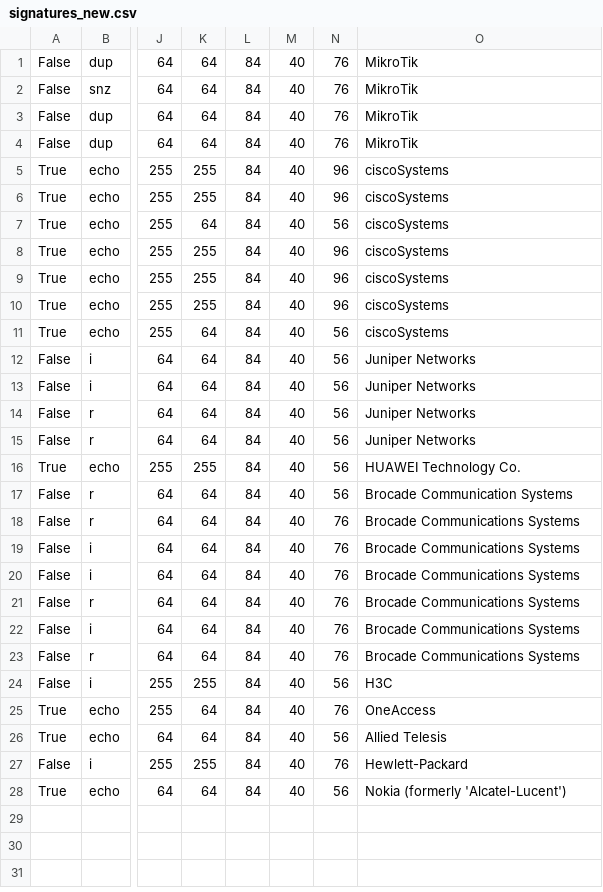
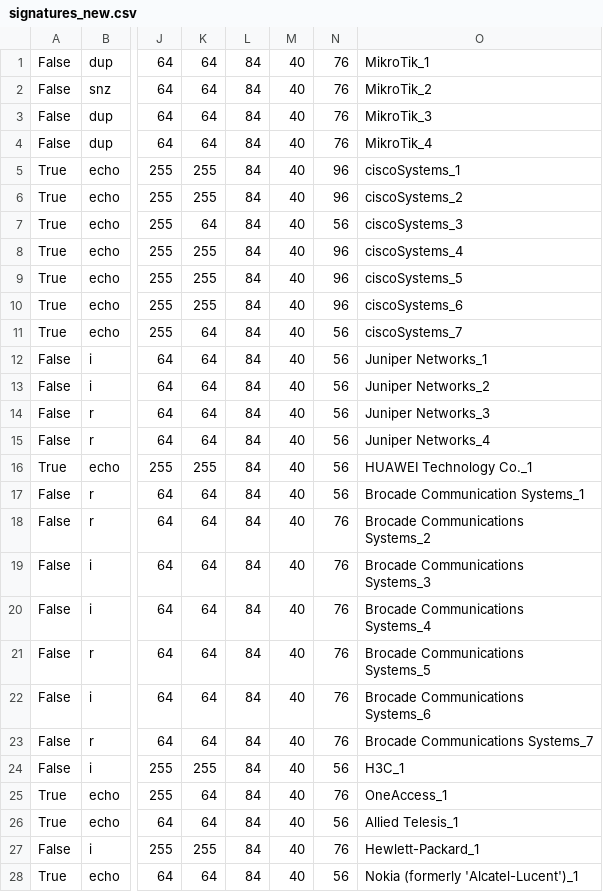
Before and after one commit to Andrew-Mereuta/Router-Vulnerabilities-Identification, a CSV file: active_probing/signatures/signatures_new.csv, drawn as a sheet; only a part is shown, gaps mark what is left out; the diff names each change by its address in the sheet, - before the commit and + after, or states it on an @@ line.

```diff
--- a/active_probing/signatures/signatures_new.csv
+++ b/active_probing/signatures/signatures_new.csv
-O1: MikroTik
+O1: MikroTik_1
-O2: MikroTik
+O2: MikroTik_2
-O3: MikroTik
+O3: MikroTik_3
-O4: MikroTik
+O4: MikroTik_4
-O5: ciscoSystems
+O5: ciscoSystems_1
-O6: ciscoSystems
+O6: ciscoSystems_2
-O7: ciscoSystems
+O7: ciscoSystems_3
-O8: ciscoSystems
+O8: ciscoSystems_4
-O9: ciscoSystems
+O9: ciscoSystems_5
-O10: ciscoSystems
+O10: ciscoSystems_6
-O11: ciscoSystems
+O11: ciscoSystems_7
-O12: Juniper Networks
+O12: Juniper Networks_1
-O13: Juniper Networks
+O13: Juniper Networks_2
-O14: Juniper Networks
+O14: Juniper Networks_3
-O15: Juniper Networks
+O15: Juniper Networks_4
-O16: HUAWEI Technology Co.
+O16: HUAWEI Technology Co._1
-O17: Brocade Communication Systems
+O17: Brocade Communication Systems_1
-O18: Brocade Communications Systems
+O18: Brocade Communications Systems_2
-O19: Brocade Communications Systems
+O19: Brocade Communications Systems_3
-O20: Brocade Communications Systems
+O20: Brocade Communications Systems_4
-O21: Brocade Communications Systems
+O21: Brocade Communications Systems_5
-O22: Brocade Communications Systems
+O22: Brocade Communications Systems_6
-O23: Brocade Communications Systems
+O23: Brocade Communications Systems_7
-O24: H3C
+O24: H3C_1
-O25: OneAccess
+O25: OneAccess_1
-O26: Allied Telesis
+O26: Allied Telesis_1
-O27: Hewlett-Packard
+O27: Hewlett-Packard_1
-O28: Nokia (formerly 'Alcatel-Lucent')
+O28: Nokia (formerly 'Alcatel-Lucent')_1
```
Also changed, not shown: 9 other files.
